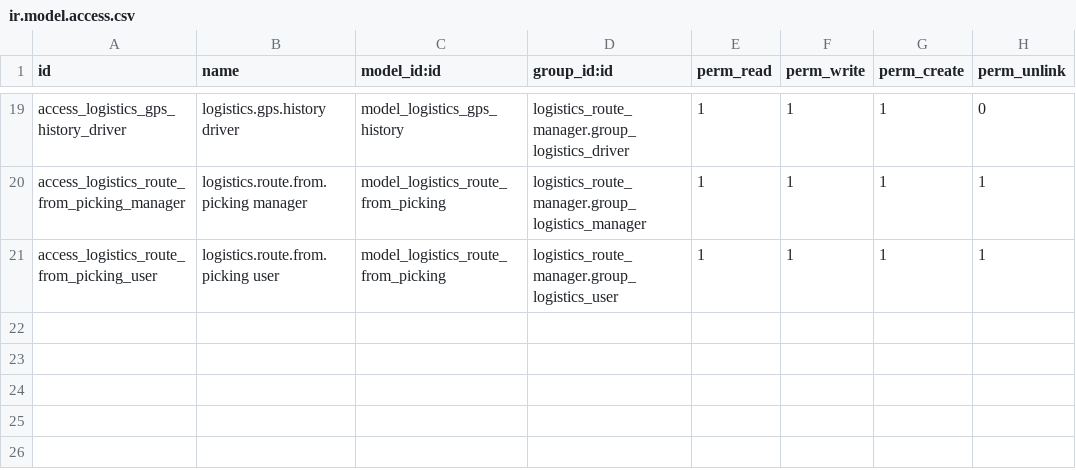
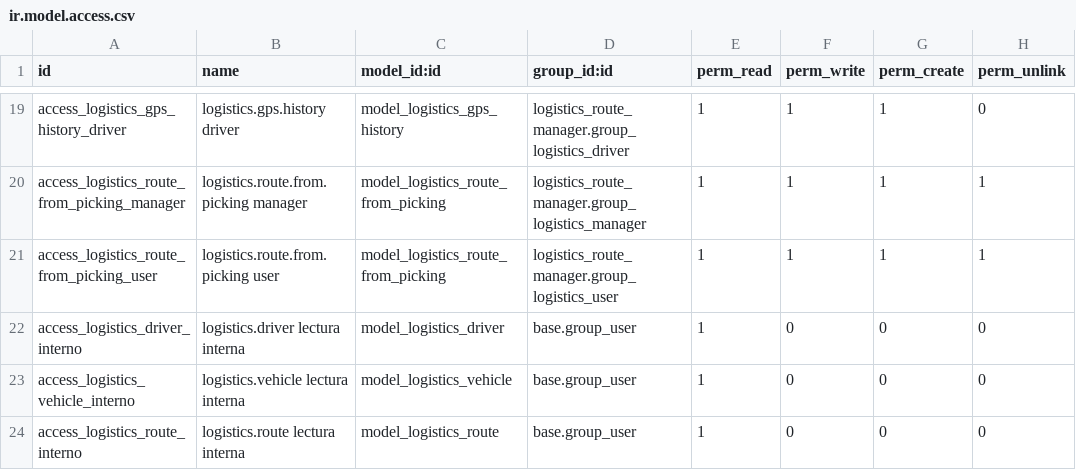
Before and after one commit to Siproc19/Siproc, a CSV file: logistics_route_manager/security/ir.model.access.csv, drawn as a sheet; only a part is shown, gaps mark what is left out; the diff names each change by its address in the sheet, - before the commit and + after, or states it on an @@ line.

```diff
--- a/logistics_route_manager/security/ir.model.access.csv
+++ b/logistics_route_manager/security/ir.model.access.csv
+row 22: access_logistics_driver_interno | logistics.driver lectura interna | model_logistics_driver | base.group_user | 1 | 0 | 0 | 0
+row 23: access_logistics_vehicle_interno | logistics.vehicle lectura interna | model_logistics_vehicle | base.group_user | 1 | 0 | 0 | 0
+row 24: access_logistics_route_interno | logistics.route lectura interna | model_logistics_route | base.group_user | 1 | 0 | 0 | 0
```
Also changed, not shown: 3 other files.
